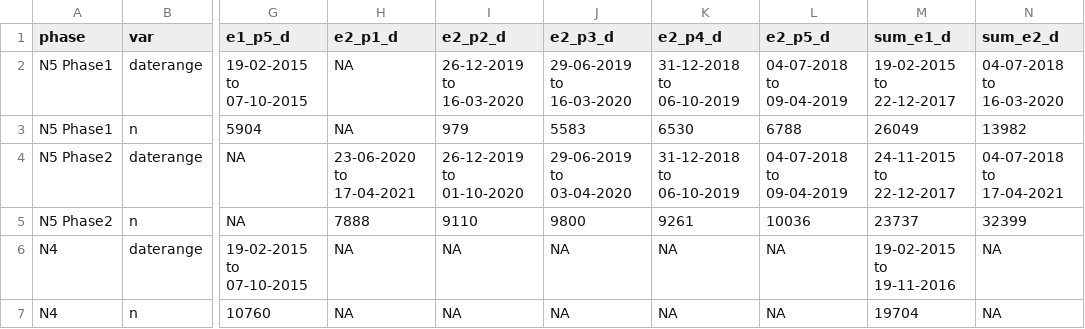
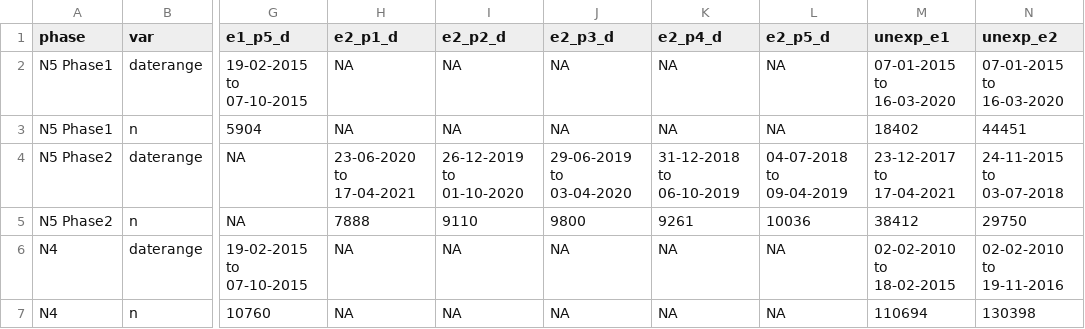
Before and after one commit to jvargh7/nfhs_lockdown, a CSV file: paper/table_counts by period of exposure.csv, drawn as a sheet; only a part is shown, gaps mark what is left out; the diff names each change by its address in the sheet, - before the commit and + after, or states it on an @@ line.

Commit message:
Added unexposed counts

```diff
--- a/paper/table_counts by period of exposure.csv
+++ b/paper/table_counts by period of exposure.csv
-M1: sum_e1_d
+M1: unexp_e1
-N1: sum_e2_d
+N1: unexp_e2
-I2 (e2_p2_d): 26-12-2019 to 16-03-2020
+I2 (e2_p2_d): NA
-J2 (e2_p3_d): 29-06-2019 to 16-03-2020
+J2 (e2_p3_d): NA
-K2 (e2_p4_d): 31-12-2018 to 06-10-2019
+K2 (e2_p4_d): NA
-L2 (e2_p5_d): 04-07-2018 to 09-04-2019
+L2 (e2_p5_d): NA
-M2 (unexp_e1): 19-02-2015 to 22-12-2017
+M2 (unexp_e1): 07-01-2015 to 16-03-2020
-N2 (unexp_e2): 04-07-2018 to 16-03-2020
+N2 (unexp_e2): 07-01-2015 to 16-03-2020
-I3 (e2_p2_d): 979
+I3 (e2_p2_d): NA
-J3 (e2_p3_d): 5583
+J3 (e2_p3_d): NA
-K3 (e2_p4_d): 6530
+K3 (e2_p4_d): NA
-L3 (e2_p5_d): 6788
+L3 (e2_p5_d): NA
-M3 (unexp_e1): 26049
+M3 (unexp_e1): 18402
-N3 (unexp_e2): 13982
+N3 (unexp_e2): 44451
-M4 (unexp_e1): 24-11-2015 to 22-12-2017
+M4 (unexp_e1): 23-12-2017 to 17-04-2021
-N4 (unexp_e2): 04-07-2018 to 17-04-2021
+N4 (unexp_e2): 24-11-2015 to 03-07-2018
-M5 (unexp_e1): 23737
+M5 (unexp_e1): 38412
-N5 (unexp_e2): 32399
+N5 (unexp_e2): 29750
-M6 (unexp_e1): 19-02-2015 to 19-11-2016
+M6 (unexp_e1): 02-02-2010 to 18-02-2015
-N6 (unexp_e2): NA
+N6 (unexp_e2): 02-02-2010 to 19-11-2016
-M7 (unexp_e1): 19704
+M7 (unexp_e1): 110694
-N7 (unexp_e2): NA
+N7 (unexp_e2): 130398
```
Also changed, not shown: 1 other file.
